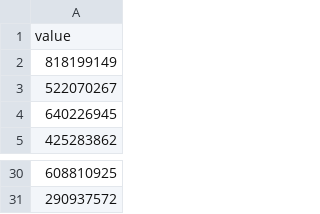
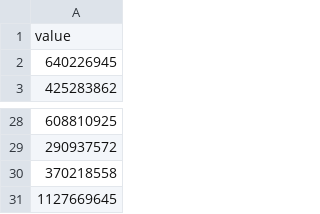
Before and after one commit to HEATLabs/HEAT-Labs-Configs, a CSV file: cf-export/total_data_served.csv, drawn as a sheet; only a part is shown, gaps mark what is left out.

Commit message:
updated cloudflare traffic data

```diff
--- a/cf-export/total_data_served.csv
+++ b/cf-export/total_data_served.csv
@@ -1,4 +1,2 @@
 value
-818199149
-522070267
 640226945
@@ -31 +29,3 @@ value
 290937572
+370218558
+1127669645
```
Also changed, not shown: cf-export/data_cached.csv, cf-export/unique_visitors.csv, 2 other files.
